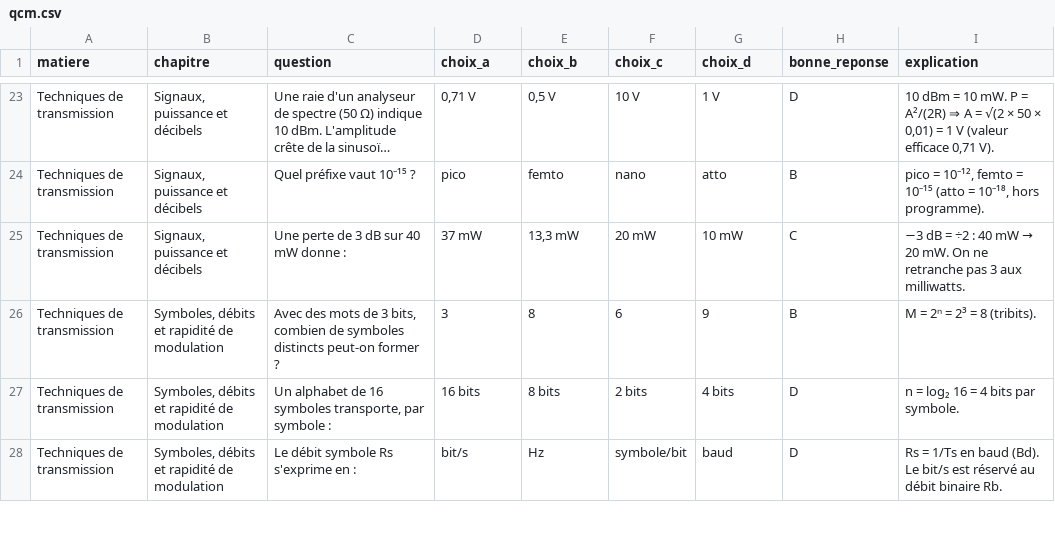
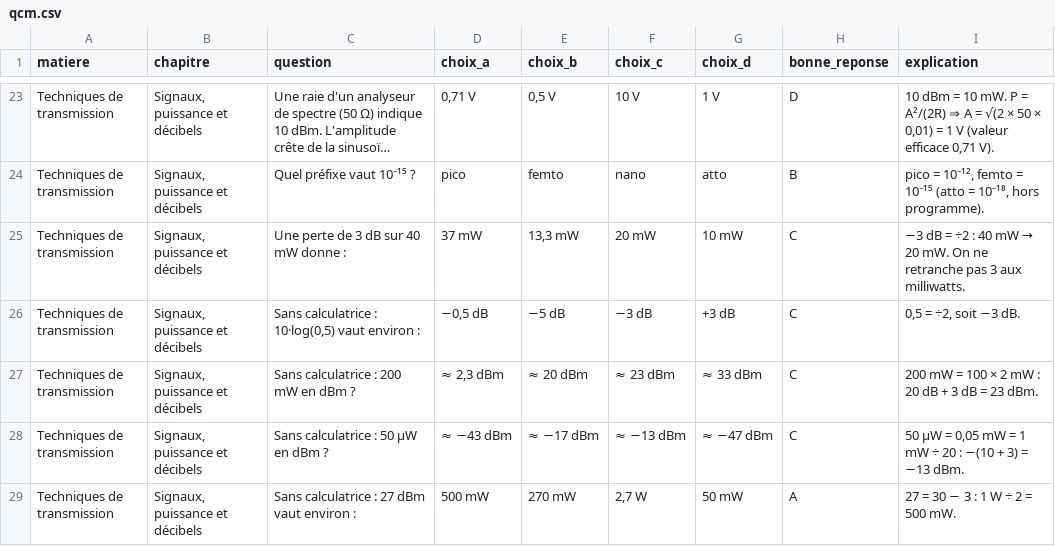
Before and after one commit to nathanfou/nathanfou-revision-promo, a CSV file: content/transmission/qcm.csv, drawn as a sheet; only a part is shown, gaps mark what is left out; the shorter side is filled out with more unchanged rows; long unchanged cells end in …; the diff covers the shown part only; the diff names each change by its address in the sheet, - before the commit and + after, or states it on an @@ line.

```diff
--- a/content/transmission/qcm.csv
+++ b/content/transmission/qcm.csv
+row 26: Techniques de transmission | Signaux, puissance et décibels | Sans calculatrice : 10·log(0,5) vaut environ : | −0,5 dB | −5 dB | −3 dB | +3 dB | C | 0,5 = ÷2, soit −3 dB.
+row 27: Techniques de transmission | Signaux, puissance et décibels | Sans calculatrice : 200 mW en dBm ? | ≈ 2,3 dBm | ≈ 20 dBm | ≈ 23 dBm | ≈ 33 dBm | C | 200 mW = 100 × 2 mW : 20 dB + 3 dB = 23 dBm.
+row 28: Techniques de transmission | Signaux, puissance et décibels | Sans calculatrice : 50 µW en dBm ? | ≈ −43 dBm | ≈ −17 dBm | ≈ −13 dBm | ≈ −47 dBm | C | 50 µW = 0,05 mW = 1 mW ÷ 20 : −(10 + 3) = −13 dBm.
+row 29: Techniques de transmission | Signaux, puissance et décibels | Sans calculatrice : 27 dBm vaut environ : | 500 mW | 270 mW | 2,7 W | 50 mW | A | 27 = 30 − 3 : 1 W ÷ 2 = 500 mW.
```
Also changed, not shown: 9 added rows elsewhere in this file, 6 other files.
